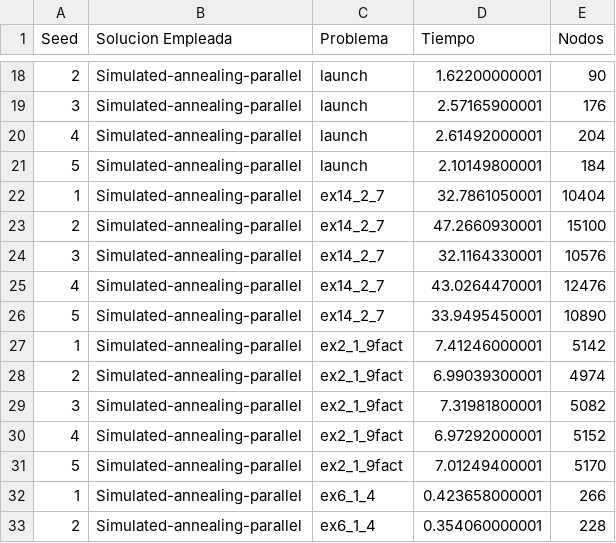
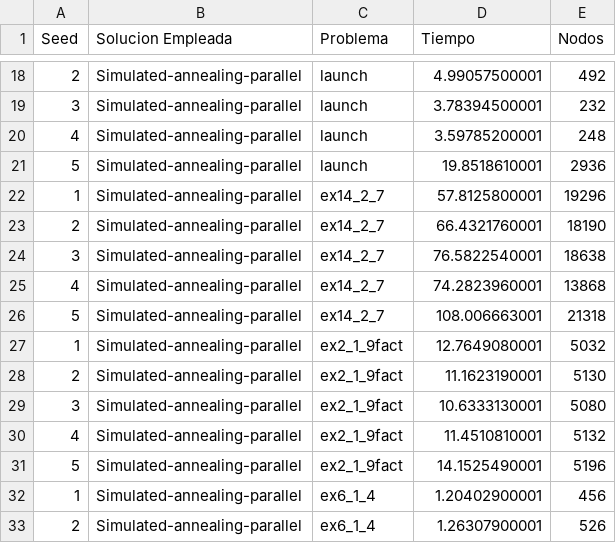
Before and after one commit to Ketbome/Tesis, a CSV file: Trabajo/Data/simulated-annealing-parallel.csv, drawn as a sheet; only a part is shown, gaps mark what is left out; the diff covers the shown part only.

```diff
--- a/Trabajo/Data/simulated-annealing-parallel.csv
+++ b/Trabajo/Data/simulated-annealing-parallel.csv
@@ -18,16 +18,16 @@ Seed,Solucion Empleada,Problema,Tiempo,Nodos
-2,Simulated-annealing-parallel,launch,1.62200000001,90
-3,Simulated-annealing-parallel,launch,2.57165900001,176
-4,Simulated-annealing-parallel,launch,2.61492000001,204
-5,Simulated-annealing-parallel,launch,2.10149800001,184
-1,Simulated-annealing-parallel,ex14_2_7,32.7861050001,10404
-2,Simulated-annealing-parallel,ex14_2_7,47.2660930001,15100
-3,Simulated-annealing-parallel,ex14_2_7,32.1164330001,10576
-4,Simulated-annealing-parallel,ex14_2_7,43.0264470001,12476
-5,Simulated-annealing-parallel,ex14_2_7,33.9495450001,10890
-1,Simulated-annealing-parallel,ex2_1_9fact,7.41246000001,5142
-2,Simulated-annealing-parallel,ex2_1_9fact,6.99039300001,4974
-3,Simulated-annealing-parallel,ex2_1_9fact,7.31981800001,5082
-4,Simulated-annealing-parallel,ex2_1_9fact,6.97292000001,5152
-5,Simulated-annealing-parallel,ex2_1_9fact,7.01249400001,5170
-1,Simulated-annealing-parallel,ex6_1_4,0.423658000001,266
-2,Simulated-annealing-parallel,ex6_1_4,0.354060000001,228
+2,Simulated-annealing-parallel,launch,4.99057500001,492
+3,Simulated-annealing-parallel,launch,3.78394500001,232
+4,Simulated-annealing-parallel,launch,3.59785200001,248
+5,Simulated-annealing-parallel,launch,19.8518610001,2936
+1,Simulated-annealing-parallel,ex14_2_7,57.8125800001,19296
+2,Simulated-annealing-parallel,ex14_2_7,66.4321760001,18190
+3,Simulated-annealing-parallel,ex14_2_7,76.5822540001,18638
+4,Simulated-annealing-parallel,ex14_2_7,74.2823960001,13868
+5,Simulated-annealing-parallel,ex14_2_7,108.006663001,21318
+1,Simulated-annealing-parallel,ex2_1_9fact,12.7649080001,5032
+2,Simulated-annealing-parallel,ex2_1_9fact,11.1623190001,5130
+3,Simulated-annealing-parallel,ex2_1_9fact,10.6333130001,5080
+4,Simulated-annealing-parallel,ex2_1_9fact,11.4510810001,5132
+5,Simulated-annealing-parallel,ex2_1_9fact,14.1525490001,5196
+1,Simulated-annealing-parallel,ex6_1_4,1.20402900001,456
+2,Simulated-annealing-parallel,ex6_1_4,1.26307900001,526
```
Also changed, not shown: 2 removed rows and 93 edited cells elsewhere in this file, Trabajo/Data/hill-climbing-parallel.csv, 5 other files.
